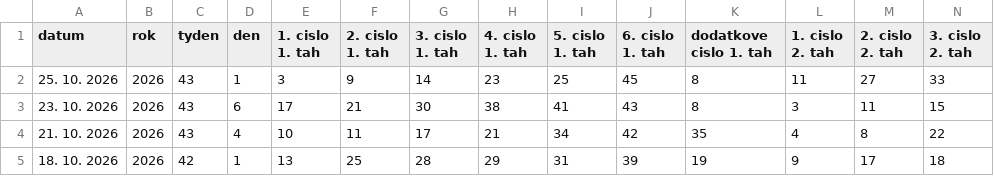
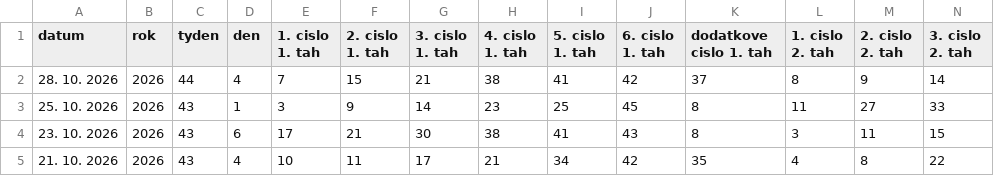
Before and after one commit to jerry00769/Sportka, a CSV file: sportka.csv, drawn as a sheet; only a part is shown; the shorter side is filled out with more unchanged rows; rows hold the shown columns only; the diff names each change by its address in the sheet, - before the commit and + after, or states it on an @@ line.

```diff
--- a/sportka.csv
+++ b/sportka.csv
+row 2: 28. 10. 2026 | 2026 | 44 | 4 | 7 | 15 | 21 | 38 | 41 | 42 | 37 | 8 | 9 | 14
```
